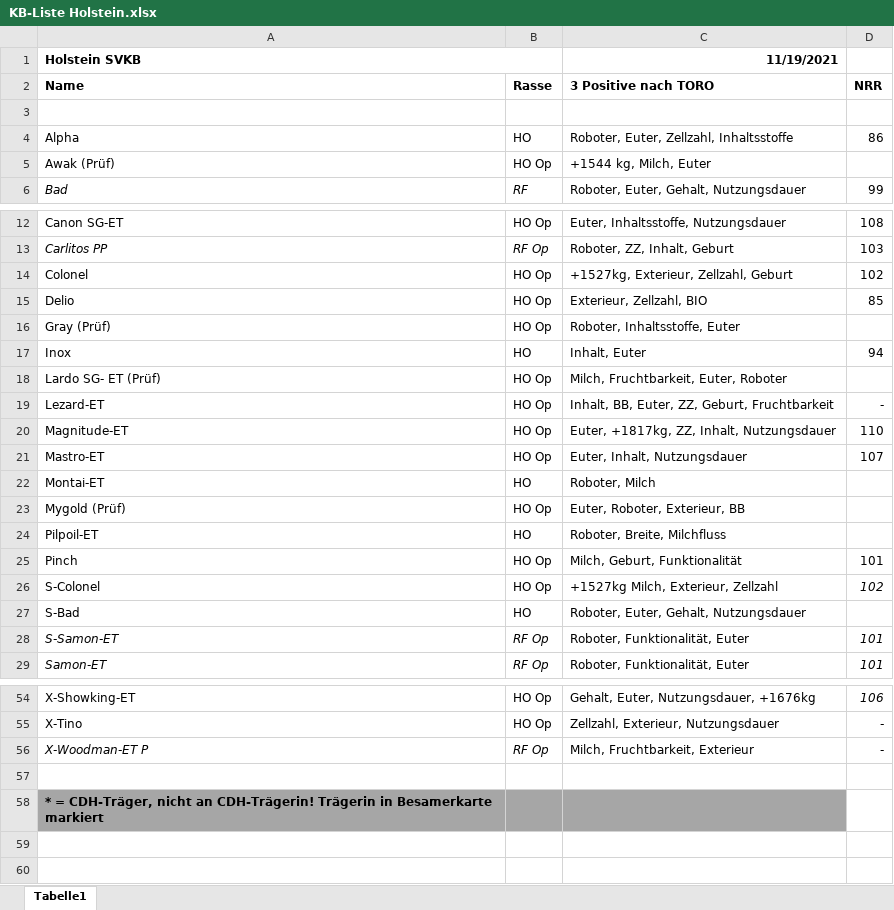
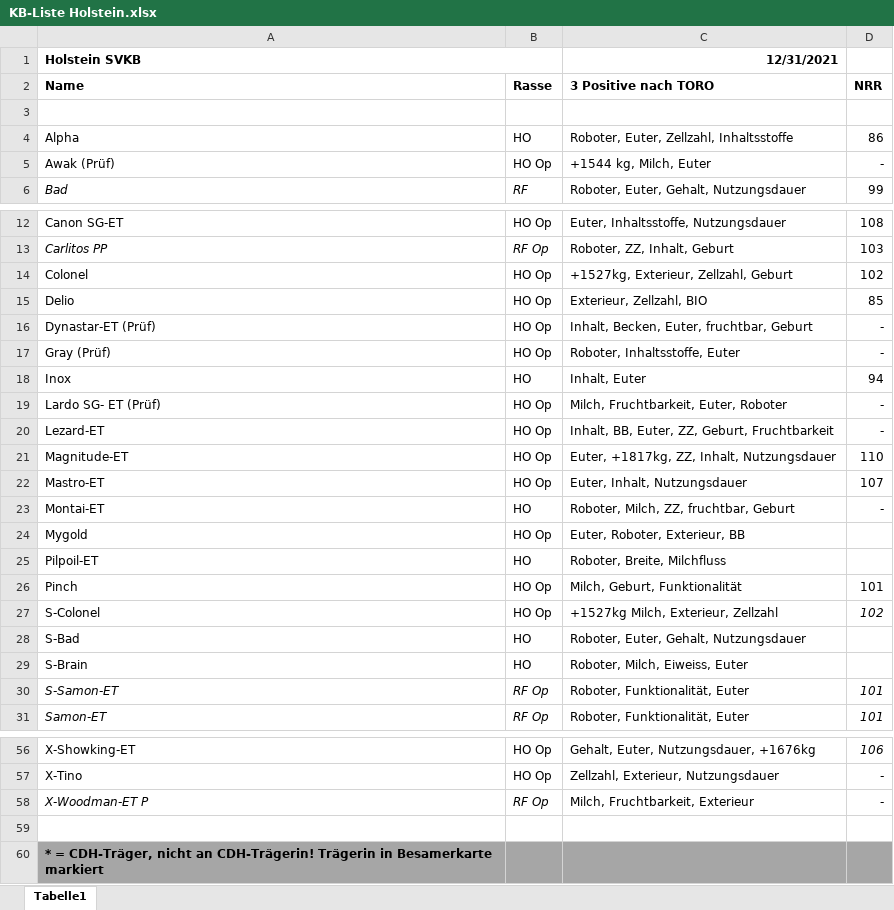
Before and after one commit to katrin-fe/nutztierpraxis-haldenweg, an Excel workbook: downloads/KB-Liste Holstein.xlsx, sheet Tabelle1, drawn as a sheet; only a part is shown, gaps mark what is left out; values as stored, in another font and other column widths than the file's, no borders; addresses are those after the commit; the diff names each change by its address in the sheet, - before the commit and + after, or states it on an @@ line.

```diff
--- a/downloads/KB-Liste Holstein.xlsx (sheet Tabelle1)
+++ b/downloads/KB-Liste Holstein.xlsx (sheet Tabelle1)
-C1 (3 Positive nach TORO): 11/19/2021
+C1 (3 Positive nach TORO): 12/31/2021
-D5 (NRR): (empty)
+D5 (NRR): -
+row 16: Dynastar-ET (Prüf) | HO Op | Inhalt, Becken, Euter, fruchtbar, Geburt | -
-D17 (NRR): (empty)
+D17 (NRR): -
-D19 (NRR): (empty)
+D19 (NRR): -
-C23 (3 Positive nach TORO): Roboter, Milch
+C23 (3 Positive nach TORO): Roboter, Milch, ZZ, fruchtbar, Geburt
-D23 (NRR): (empty)
+D23 (NRR): -
-A24 (Name): Mygold (Prüf)
+A24 (Name): Mygold
+row 29: S-Brain | HO | Roboter, Milch, Eiweiss, Euter
-D60 fill: none
+D60 fill: #A6A6A6
```
Also changed, not shown: downloads/KB-Liste Brown Swiss.xlsx, downloads/KB-Liste Maststiere.xlsx, 1 other file.
